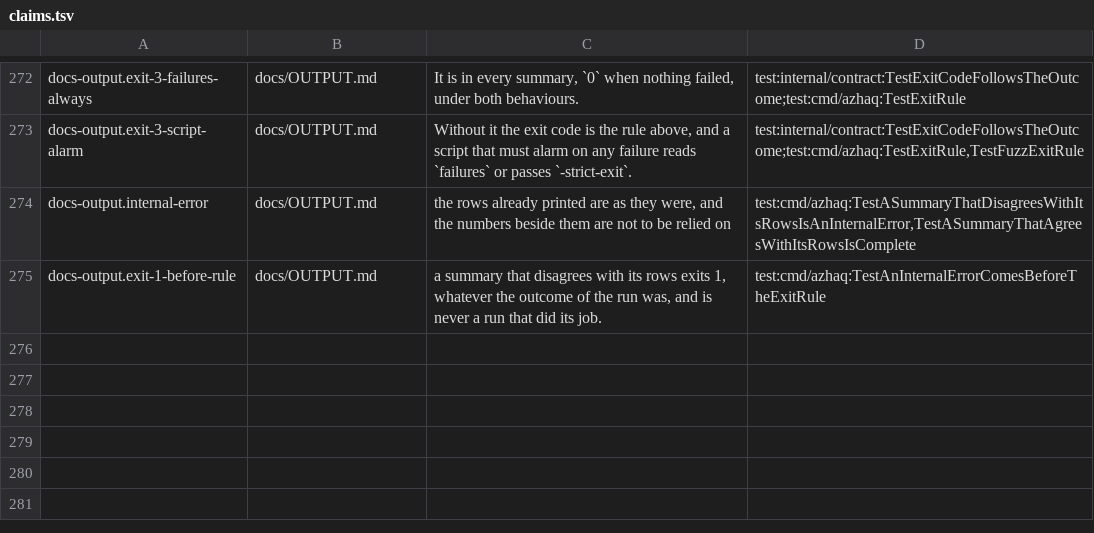
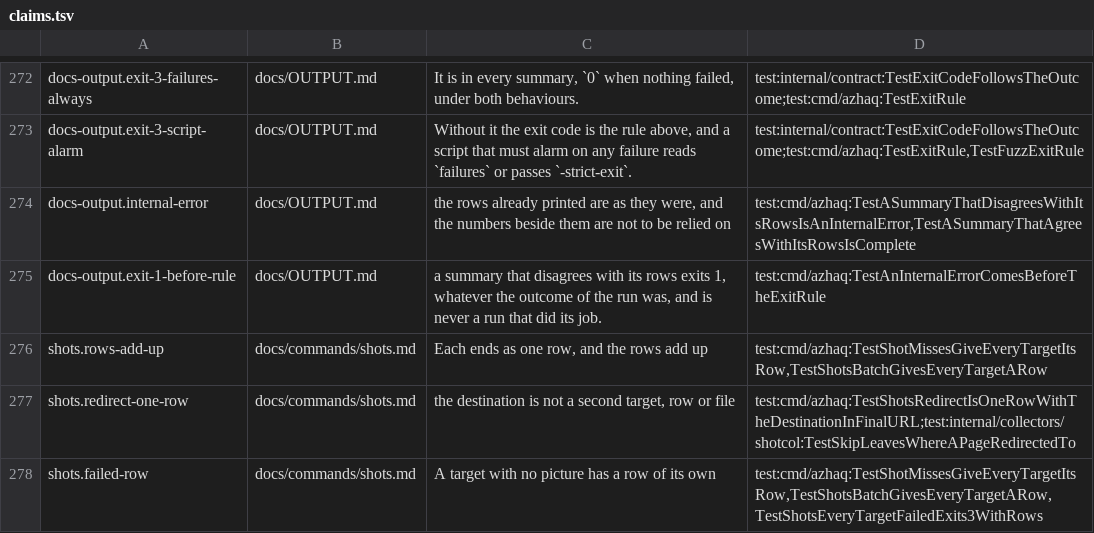
Before and after one commit to lilsadfoqs/azhaq, a TSV file: docs/claims.tsv, drawn as a sheet; only a part is shown, gaps mark what is left out; the diff names each change by its address in the sheet, - before the commit and + after, or states it on an @@ line.

Commit message:
fix(shots): one row per target given, also after a redirect or a failure
A URL redirected to another scheme or host (http to https) was shot a
second time: the destination became a target of its own, with a row and
a file. Chrome follows the redirect and final_url says where it ended, so
the destination and the name derived from a URL the user named are left
out of the shots.

A target with no picture had no row, only a line in the summary, and a
name that does not resolve had not even that. Each such target now ends
as a row: failed with its error, or with a note when the answer is no
web service on the ports guessed, the scope or -shot-codes. -csv gets an
error column. The summary's results are the pictures and
`without a screenshot` counts the other rows; a run in which no target
gave a picture exits 3.

Fixes #161

```diff
--- a/docs/claims.tsv
+++ b/docs/claims.tsv
+row 276: shots.rows-add-up | docs/commands/shots.md | Each ends as one row, and the rows add up | test:cmd/azhaq:TestShotMissesGiveEveryTargetItsRow,TestShotsBatchGivesEveryTargetARow
+row 277: shots.redirect-one-row | docs/commands/shots.md | the destination is not a second target, row or file | test:cmd/azhaq:TestShotsRedirectIsOneRowWithTheDestinationInFinalURL;test:internal/collectors/shotcol:TestSkipLeavesWhereAPageRedirectedTo
+row 278: shots.failed-row | docs/commands/shots.md | A target with no picture has a row of its own | test:cmd/azhaq:TestShotMissesGiveEveryTargetItsRow,TestShotsBatchGivesEveryTargetARow,TestShotsEveryTargetFailedExits3WithRows
```
Also changed, not shown: 10 other files.
